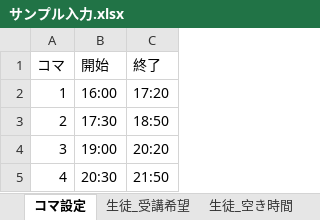
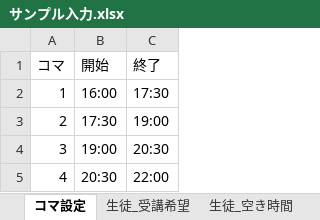
Before and after one commit to hagemarudon/timetable_creator, an Excel workbook: sample/サンプル入力.xlsx, sheet コマ設定, drawn as a sheet; values as stored, in another font and other column widths than the file's, no borders; the diff names each change by its address in the sheet, - before the commit and + after, or states it on an @@ line.

```diff
--- a/sample/サンプル入力.xlsx (sheet コマ設定)
+++ b/sample/サンプル入力.xlsx (sheet コマ設定)
-C2 (終了): 17:20
+C2 (終了): 17:30
-C3 (終了): 18:50
+C3 (終了): 19:00
-C4 (終了): 20:20
+C4 (終了): 20:30
-C5 (終了): 21:50
+C5 (終了): 22:00
```
Also changed, not shown: 7 other files.
